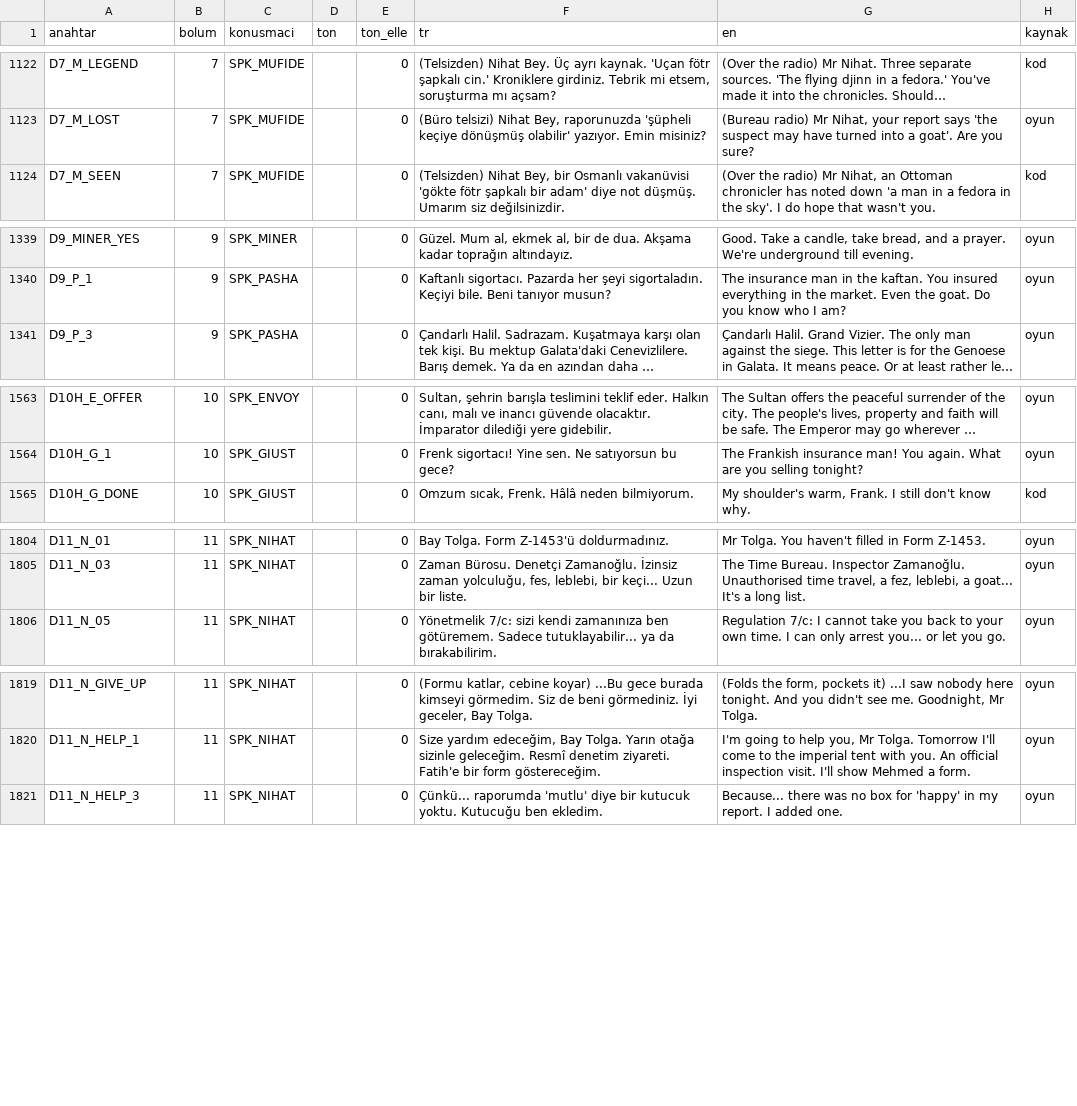
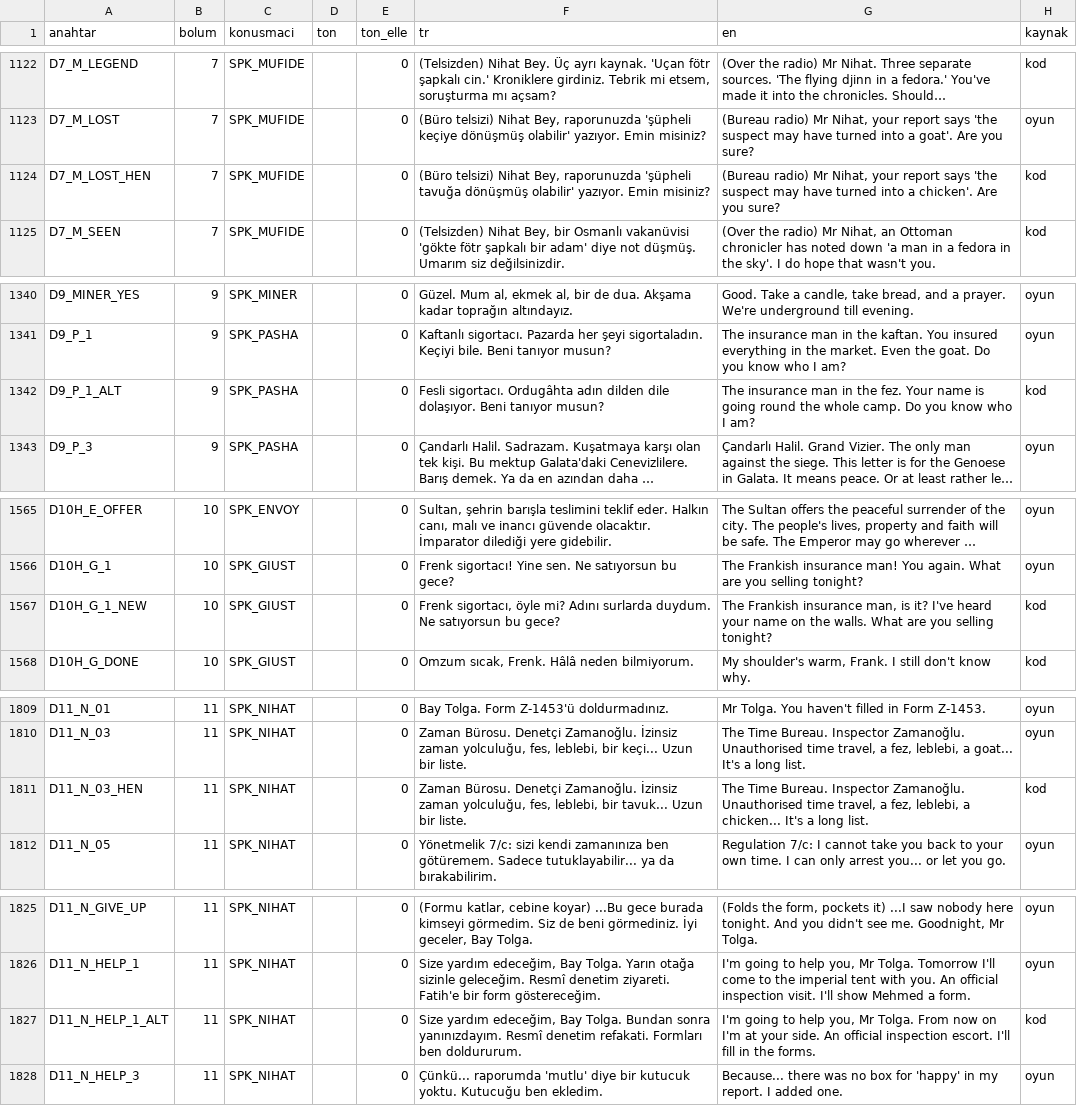
Before and after one commit to TradersEntertainment/nothistorygame, a CSV file: docs/voice/VOICE_MAP.csv, drawn as a sheet; only a part is shown, gaps mark what is left out; long unchanged cells end in …; the diff covers the shown part only; the diff names each change by its address in the sheet, - before the commit and + after, or states it on an @@ line.

```diff
--- a/docs/voice/VOICE_MAP.csv
+++ b/docs/voice/VOICE_MAP.csv
+row 1124: D7_M_LOST_HEN | 7 | SPK_MUFIDE |  | 0 | (Büro telsizi) Nihat Bey, raporunuzda 'şüpheli tavuğa dönüşmüş olabilir' yazıyor. Emin misiniz? | (Bureau radio) Mr Nihat, your report says 'the suspect may have turned into a chicken'. Are you sure? | kod
+row 1342: D9_P_1_ALT | 9 | SPK_PASHA |  | 0 | Fesli sigortacı. Ordugâhta adın dilden dile dolaşıyor. Beni tanıyor musun? | The insurance man in the fez. Your name is going round the whole camp. Do you know who I am? | kod
+row 1567: D10H_G_1_NEW | 10 | SPK_GIUST |  | 0 | Frenk sigortacı, öyle mi? Adını surlarda duydum. Ne satıyorsun bu gece? | The Frankish insurance man, is it? I've heard your name on the walls. What are you selling tonight? | kod
+row 1811: D11_N_03_HEN | 11 | SPK_NIHAT |  | 0 | Zaman Bürosu. Denetçi Zamanoğlu. İzinsiz zaman yolculuğu, fes, leblebi, bir tavuk... Uzun bir liste. | The Time Bureau. Inspector Zamanoğlu. Unauthorised time travel, a fez, leblebi, a chicken... It's a long list. | kod
+row 1827: D11_N_HELP_1_ALT | 11 | SPK_NIHAT |  | 0 | Size yardım edeceğim, Bay Tolga. Bundan sonra yanınızdayım. Resmî denetim refakati. Formları ben doldururum. | I'm going to help you, Mr Tolga. From now on I'm at your side. An official inspection escort. I'll fill in the forms. | kod
```
Also changed, not shown: 10 added rows elsewhere in this file, i18n/strings.csv, 9 other files.
